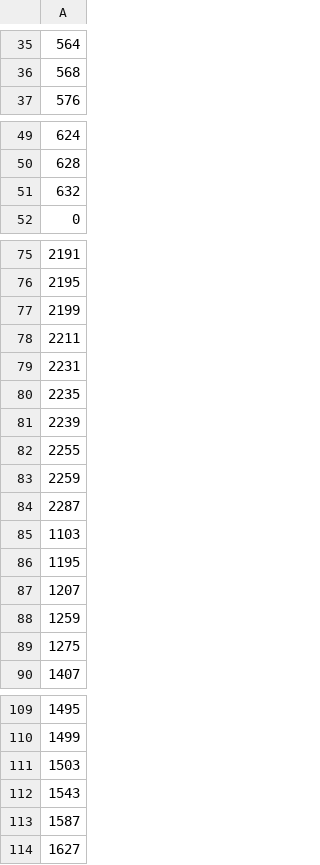
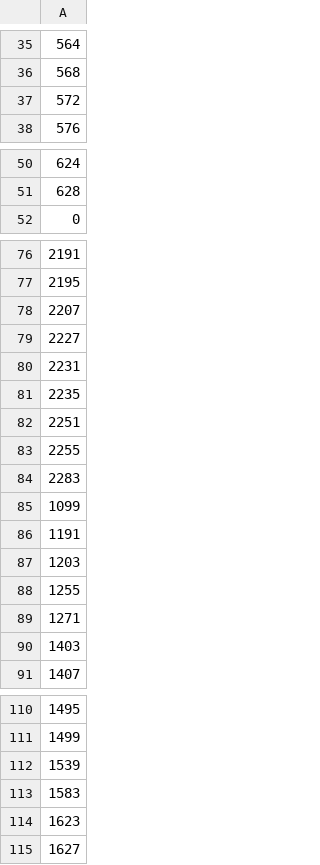
Before and after one commit to yhong123/ListenIn-WorldMap-RCT, a CSV file: Assets/Seperate Core Work/Resources/Doc/2016-11-setA_stimuli_challengeitemfeatures_starterpool.csv, drawn as a sheet; only a part is shown, gaps mark what is left out; the diff covers the shown part only.

```diff
--- a/Assets/Seperate Core Work/Resources/Doc/2016-11-setA_stimuli_challengeitemfeatures_starterpool.csv
+++ b/Assets/Seperate Core Work/Resources/Doc/2016-11-setA_stimuli_challengeitemfeatures_starterpool.csv
@@ -36,2 +36,3 @@
 568,
+572,
 576,
@@ -50,3 +51,2 @@
 628,
-632,
 0,
@@ -76,15 +77,15 @@
 2195,
-2199,
-2211,
+2207,
+2227,
 2231,
 2235,
-2239,
+2251,
 2255,
-2259,
-2287,
-1103,
-1195,
-1207,
-1259,
-1275,
+2283,
+1099,
+1191,
+1203,
+1255,
+1271,
+1403,
 1407,
@@ -110,5 +111,5 @@
 1499,
-1503,
-1543,
-1587,
+1539,
+1583,
+1623,
 1627,
```
Also changed, not shown: 1 added row, 1 removed row and 1 edited cell elsewhere in this file, Assets/Seperate Core Work/Resources/Doc/2016-11-setA_stimuli_challengeitemfeatures_all.csv, Assets/Seperate Core Work/Resources/Doc/2016-11-setA_stimuli_challengeitemfeatures_forced_all.csv, 49 other files.
